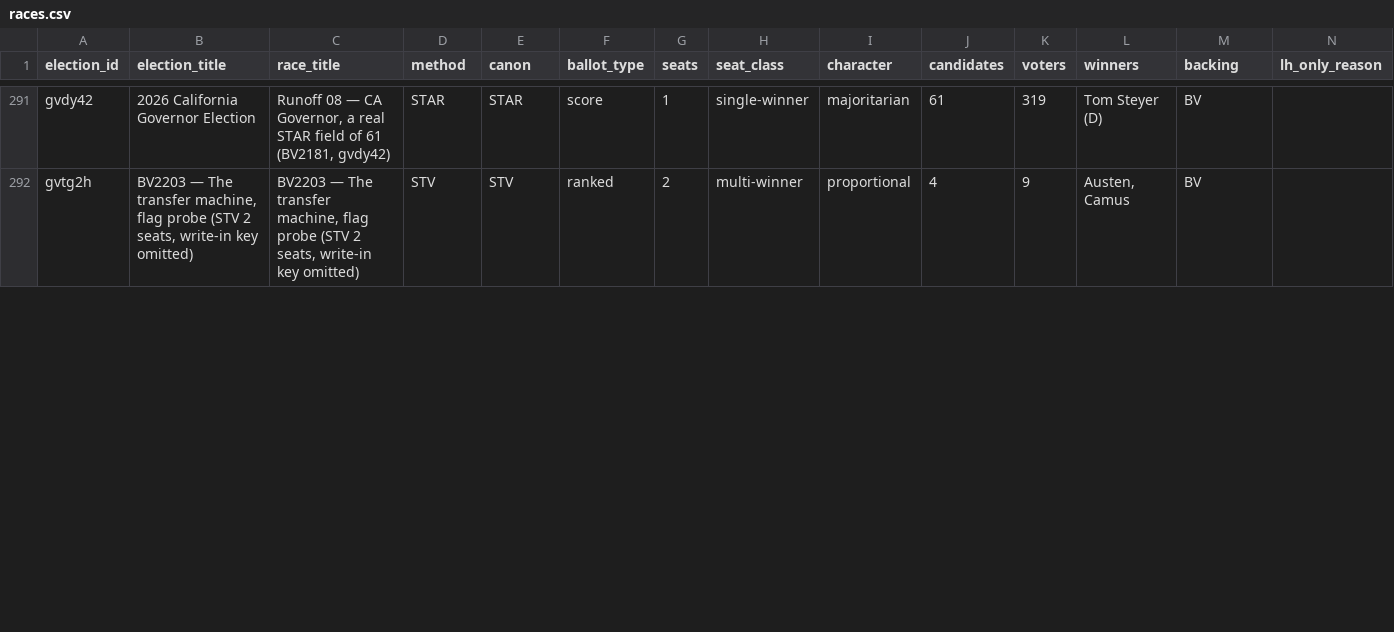
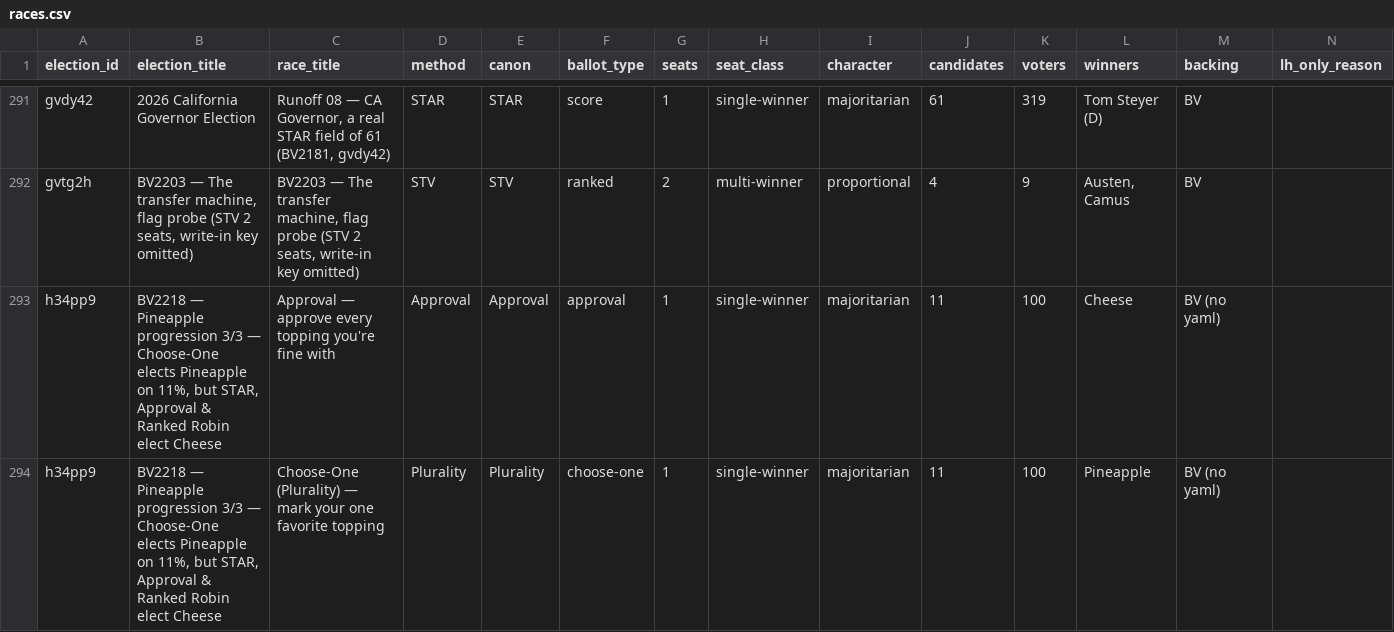
Before and after one commit to masiarek/star-voting-library, a CSV file: 00_start_here/YAML_test_case_index/races.csv, drawn as a sheet; only a part is shown, gaps mark what is left out; rows hold the shown columns only; the diff covers the shown part only; the diff names each change by its address in the sheet, - before the commit and + after, or states it on an @@ line.

```diff
--- a/00_start_here/YAML_test_case_index/races.csv
+++ b/00_start_here/YAML_test_case_index/races.csv
+row 293: h34pp9 | BV2218 — Pineapple progression 3/3 — Choose-One elects Pineapple on 11%, but STAR, Approval & Ranked Robin elect Cheese | Approval — approve every topping you're fine with | Approval | Approval | approval | 1 | single-winner | majoritarian | 11 | 100 | Cheese | BV (no yaml)
+row 294: h34pp9 | BV2218 — Pineapple progression 3/3 — Choose-One elects Pineapple on 11%, but STAR, Approval & Ranked Robin elect Cheese | Choose-One (Plurality) — mark your one favorite topping | Plurality | Plurality | choose-one | 1 | single-winner | majoritarian | 11 | 100 | Pineapple | BV (no yaml)
```
Also changed, not shown: 7 added rows and 3 edited cells elsewhere in this file, 00_start_here/YAML_test_case_index/elections.csv, 5 other files.
